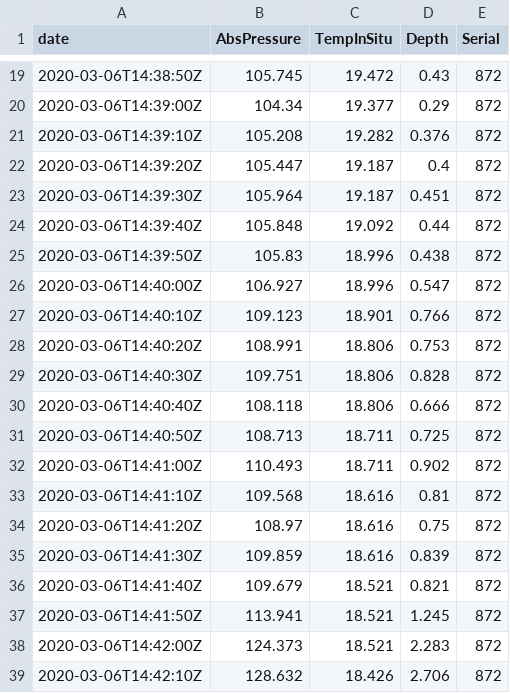
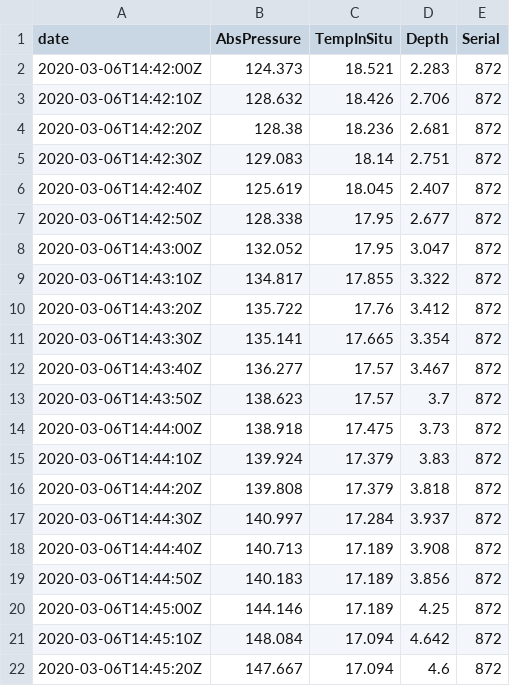
Before and after one commit to SilbigerLab/Protocols, a CSV file: Probe_and_Logger_Protocols/HOBO_Pressure_Loggers/Data/20200310/872_HOBOdepth.csv, drawn as a sheet; only a part is shown, gaps mark what is left out; the shorter side is filled out with more unchanged rows; the diff covers the shown part only.

Commit message:
update CT SOP & reorganize CT and Pressure logger files.

```diff
--- a/Probe_and_Logger_Protocols/HOBO_Pressure_Loggers/Data/20200310/872_HOBOdepth.csv
+++ b/Probe_and_Logger_Protocols/HOBO_Pressure_Loggers/Data/20200310/872_HOBOdepth.csv
@@ -19,20 +2 @@ date,AbsPressure,TempInSitu,Depth,Serial
-2020-03-06T14:38:50Z,105.745,19.472,0.43,872
-2020-03-06T14:39:00Z,104.34,19.377,0.29,872
-2020-03-06T14:39:10Z,105.208,19.282,0.376,872
-2020-03-06T14:39:20Z,105.447,19.187,0.4,872
-2020-03-06T14:39:30Z,105.964,19.187,0.451,872
-2020-03-06T14:39:40Z,105.848,19.092,0.44,872
-2020-03-06T14:39:50Z,105.83,18.996,0.438,872
-2020-03-06T14:40:00Z,106.927,18.996,0.547,872
-2020-03-06T14:40:10Z,109.123,18.901,0.766,872
-2020-03-06T14:40:20Z,108.991,18.806,0.753,872
-2020-03-06T14:40:30Z,109.751,18.806,0.828,872
-2020-03-06T14:40:40Z,108.118,18.806,0.666,872
-2020-03-06T14:40:50Z,108.713,18.711,0.725,872
-2020-03-06T14:41:00Z,110.493,18.711,0.902,872
-2020-03-06T14:41:10Z,109.568,18.616,0.81,872
-2020-03-06T14:41:20Z,108.97,18.616,0.75,872
-2020-03-06T14:41:30Z,109.859,18.616,0.839,872
-2020-03-06T14:41:40Z,109.679,18.521,0.821,872
-2020-03-06T14:41:50Z,113.941,18.521,1.245,872
 2020-03-06T14:42:00Z,124.373,18.521,2.283,872
```
Also changed, not shown: 17 removed rows elsewhere in this file, 41 other files.
